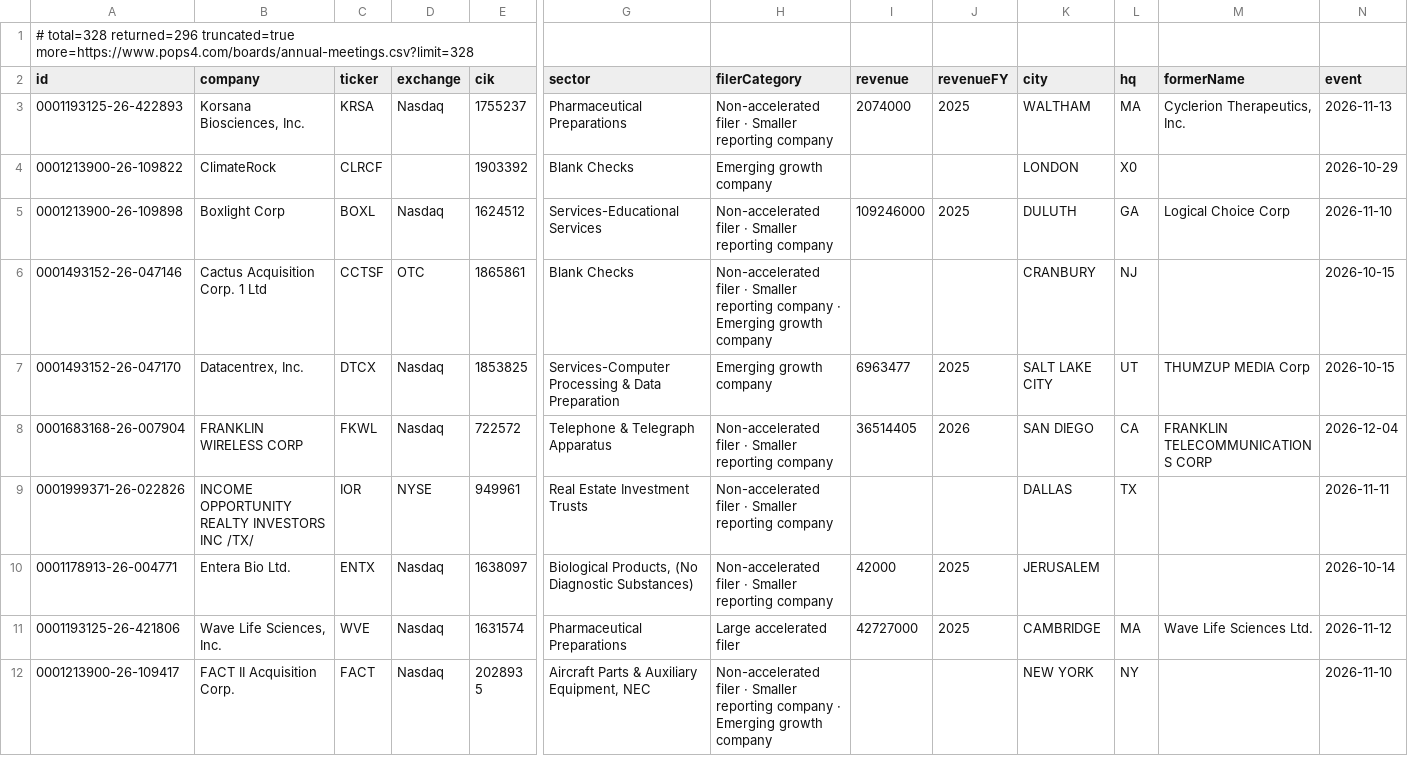
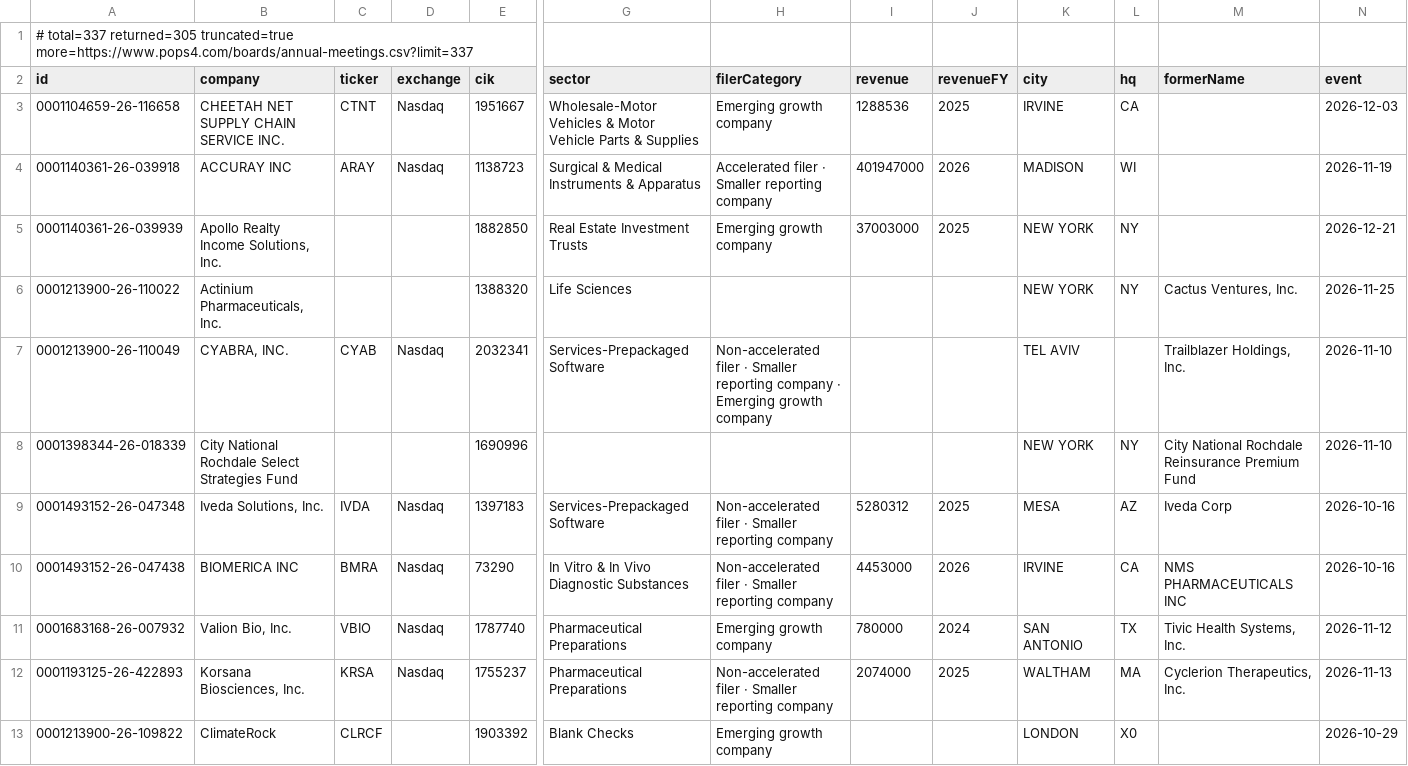
Before and after one commit to HuangGoodmanAgency/filing-boards, a CSV file: data/annual-meetings.csv, drawn as a sheet; only a part is shown, gaps mark what is left out; the shorter side is filled out with more unchanged rows; rows hold the shown columns only; the diff names each change by its address in the sheet, - before the commit and + after, or states it on an @@ line.

Commit message:
Filing boards: 2026-10-19

```diff
--- a/data/annual-meetings.csv
+++ b/data/annual-meetings.csv
-A1 (id): # total=328 returned=296 truncated=true more=https://www.pops4.com/boards/annual-meetings.csv?limit=328
+A1 (id): # total=337 returned=305 truncated=true more=https://www.pops4.com/boards/annual-meetings.csv?limit=337
+row 3: 0001104659-26-116658 | CHEETAH NET SUPPLY CHAIN SERVICE INC. | CTNT | Nasdaq | 1951667 | Wholesale-Motor Vehicles & Motor Vehicle Parts & Supplies | Emerging growth company | 1288536 | 2025 | IRVINE | CA |  | 2026-12-03
+row 4: 0001140361-26-039918 | ACCURAY INC | ARAY | Nasdaq | 1138723 | Surgical & Medical Instruments & Apparatus | Accelerated filer · Smaller reporting company | 401947000 | 2026 | MADISON | WI |  | 2026-11-19
+row 5: 0001140361-26-039939 | Apollo Realty Income Solutions, Inc. |  |  | 1882850 | Real Estate Investment Trusts | Emerging growth company | 37003000 | 2025 | NEW YORK | NY |  | 2026-12-21
+row 6: 0001213900-26-110022 | Actinium Pharmaceuticals, Inc. |  |  | 1388320 | Life Sciences |  |  |  | NEW YORK | NY | Cactus Ventures, Inc. | 2026-11-25
+row 7: 0001213900-26-110049 | CYABRA, INC. | CYAB | Nasdaq | 2032341 | Services-Prepackaged Software | Non-accelerated filer · Smaller reporting company · Emerging growth company |  |  | TEL AVIV |  | Trailblazer Holdings, Inc. | 2026-11-10
+row 8: 0001398344-26-018339 | City National Rochdale Select Strategies Fund |  |  | 1690996 |  |  |  |  | NEW YORK | NY | City National Rochdale Reinsurance Premium Fund | 2026-11-10
+row 9: 0001493152-26-047348 | Iveda Solutions, Inc. | IVDA | Nasdaq | 1397183 | Services-Prepackaged Software | Non-accelerated filer · Smaller reporting company | 5280312 | 2025 | MESA | AZ | Iveda Corp | 2026-10-16
+row 10: 0001493152-26-047438 | BIOMERICA INC | BMRA | Nasdaq | 73290 | In Vitro & In Vivo Diagnostic Substances | Non-accelerated filer · Smaller reporting company | 4453000 | 2026 | IRVINE | CA | NMS PHARMACEUTICALS INC | 2026-10-16
+row 11: 0001683168-26-007932 | Valion Bio, Inc. | VBIO | Nasdaq | 1787740 | Pharmaceutical Preparations | Emerging growth company | 780000 | 2024 | SAN ANTONIO | TX | Tivic Health Systems, Inc. | 2026-11-12
```
Also changed, not shown: data/auditor-watch.csv, data/charter-amendments.csv, 18 other files.
